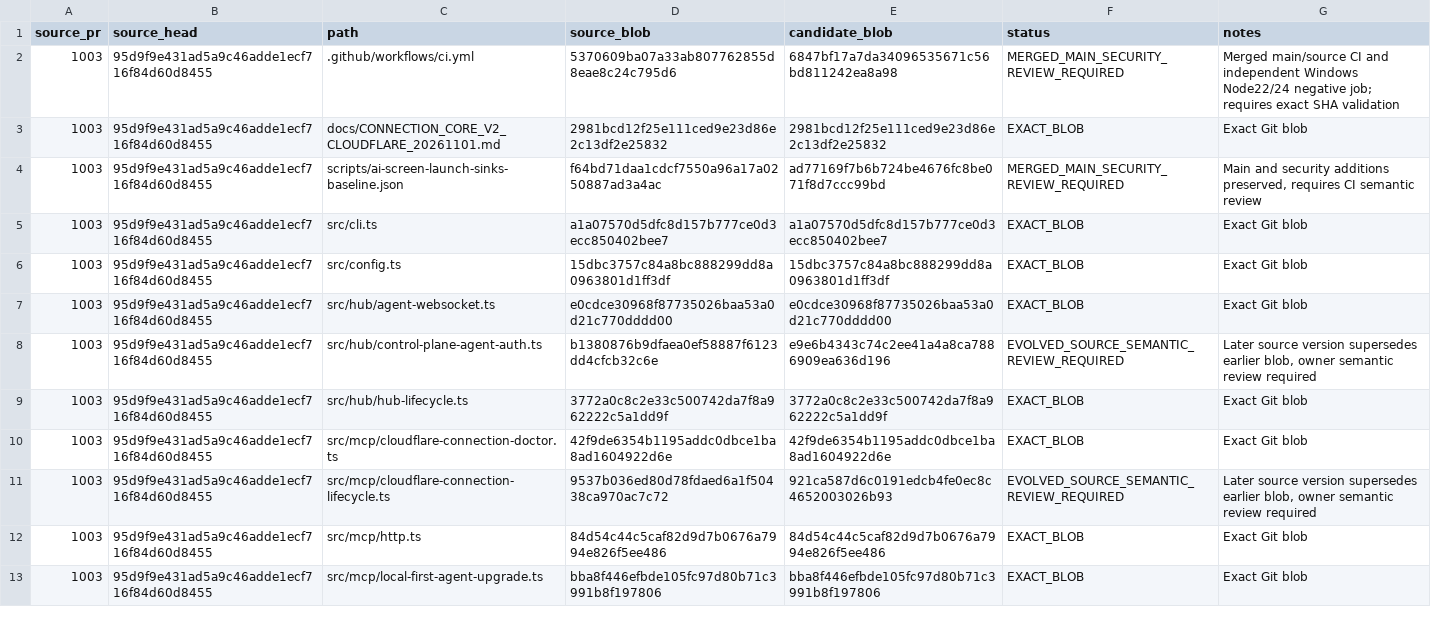
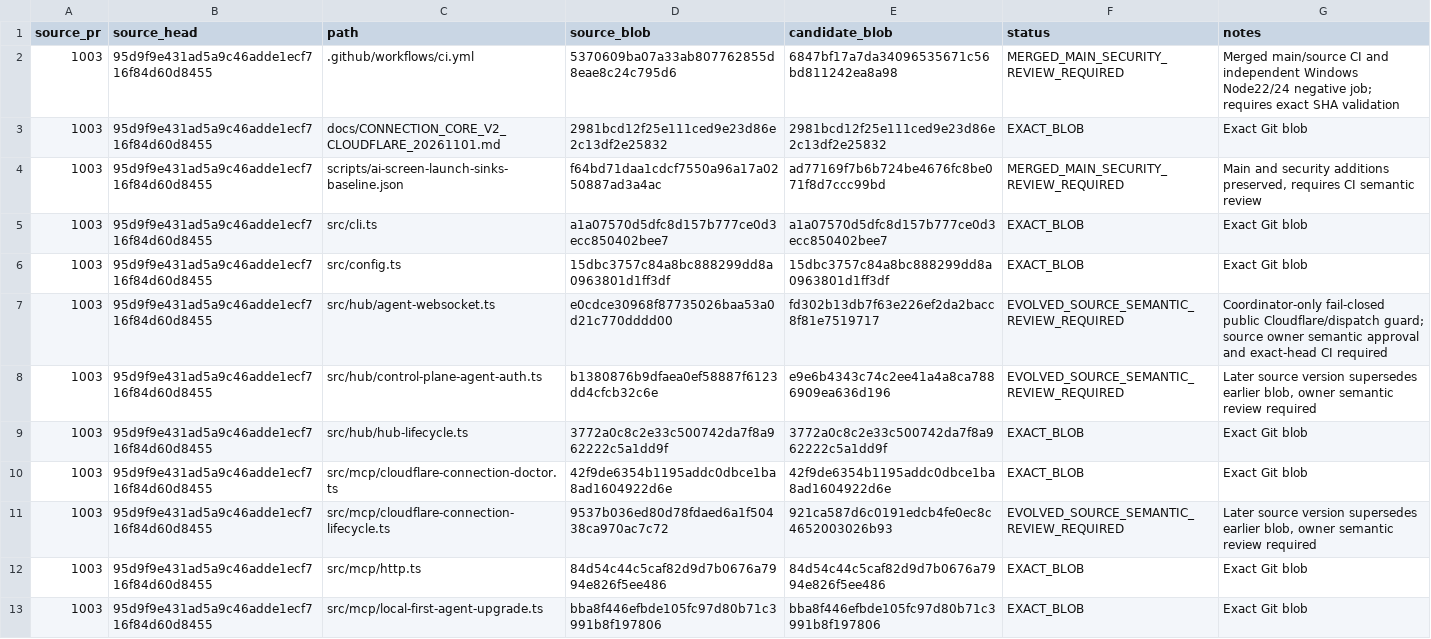
Before and after one commit to Naveax/Nexowire, a CSV file: docs/connection-v2/source-preservation-matrix.csv, drawn as a sheet; only a part is shown; the diff covers the shown part only.

Commit message:
fix(connection-v2): fail-closed public authority and mutation reauthorization at dispatch
Coordinator-only P1-C candidate guard. Preserve independent security oracles, require source-owner semantic review; production remains NO-GO.

```diff
--- a/docs/connection-v2/source-preservation-matrix.csv
+++ b/docs/connection-v2/source-preservation-matrix.csv
@@ -6,3 +6,3 @@ source_pr,source_head,path,source_blob,candidate_blob,status,notes
 "1003","95d9f9e431ad5a9c46adde1ecf716f84d60d8455","src/config.ts","15dbc3757c84a8bc888299dd8a0963801d1ff3df","15dbc3757c84a8bc888299dd8a0963801d1ff3df","EXACT_BLOB","Exact Git blob"
-"1003","95d9f9e431ad5a9c46adde1ecf716f84d60d8455","src/hub/agent-websocket.ts","e0cdce30968f87735026baa53a0d21c770dddd00","e0cdce30968f87735026baa53a0d21c770dddd00","EXACT_BLOB","Exact Git blob"
+"1003","95d9f9e431ad5a9c46adde1ecf716f84d60d8455","src/hub/agent-websocket.ts","e0cdce30968f87735026baa53a0d21c770dddd00","fd302b13db7f63e226ef2da2bacc8f81e7519717","EVOLVED_SOURCE_SEMANTIC_REVIEW_REQUIRED","Coordinator-only fail-closed public Cloudflare/dispatch guard; source owner semantic approval and exact-head CI required"
 "1003","95d9f9e431ad5a9c46adde1ecf716f84d60d8455","src/hub/control-plane-agent-auth.ts","b1380876b9dfaea0ef58887f6123dd4cfcb32c6e","e9e6b4343c74c2ee41a4a8ca7886909ea636d196","EVOLVED_SOURCE_SEMANTIC_REVIEW_REQUIRED","Later source version supersedes earlier blob, owner semantic review required"
```
Also changed, not shown: 8 edited cells elsewhere in this file, 5 other files.
